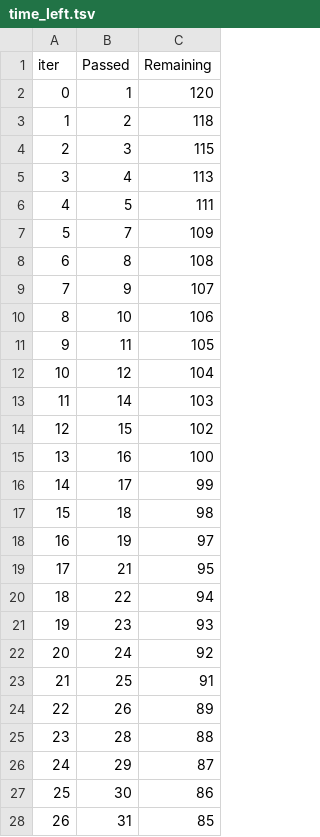
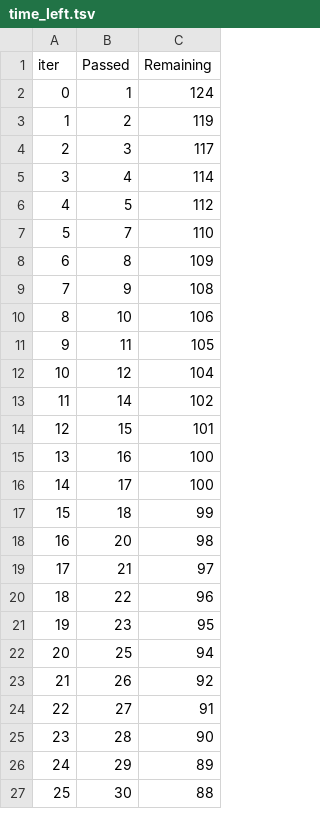
Before and after one commit to nanxstats/stackgbm, a TSV file: reference/catboost_info/time_left.tsv, drawn as a sheet; only a part is shown; removed rows and columns are numbered as before the commit, all else as after; the diff covers the shown part only; the diff names each change by its address in the sheet, - before the commit and + after, or states it on an @@ line.

```diff
--- a/reference/catboost_info/time_left.tsv
+++ b/reference/catboost_info/time_left.tsv
-C2 (Remaining): 120
+C2 (Remaining): 124
-C3 (Remaining): 118
+C3 (Remaining): 119
-C4 (Remaining): 115
+C4 (Remaining): 117
-C5 (Remaining): 113
+C5 (Remaining): 114
-C6 (Remaining): 111
+C6 (Remaining): 112
-C7 (Remaining): 109
+C7 (Remaining): 110
-C8 (Remaining): 108
+C8 (Remaining): 109
-C9 (Remaining): 107
+C9 (Remaining): 108
-C13 (Remaining): 103
+C13 (Remaining): 102
-C14 (Remaining): 102
+C14 (Remaining): 101
-C16 (Remaining): 99
+C16 (Remaining): 100
-C17 (Remaining): 98
+C17 (Remaining): 99
-row 18: 16 | 19 | 97
+row 18: 16 | 20 | 98
-C19 (Remaining): 95
+C19 (Remaining): 97
-C20 (Remaining): 94
+C20 (Remaining): 96
-C21 (Remaining): 93
+C21 (Remaining): 95
-row 22: 20 | 24 | 92
@@ column A (iter) renumbered between rows 22 and 98 @@
-C22 (Remaining): 91
+C22 (Remaining): 94
-C23 (Remaining): 89
+C23 (Remaining): 92
+row 24: 22 | 27 | 91
-C25 (Remaining): 88
+C25 (Remaining): 90
-C26 (Remaining): 87
+C26 (Remaining): 89
-C27 (Remaining): 86
+C27 (Remaining): 88
-row 28: 26 | 31 | 85
```
Also changed, not shown: 12 added rows, 11 removed rows and 54 edited cells elsewhere in this file, 5 other files.
